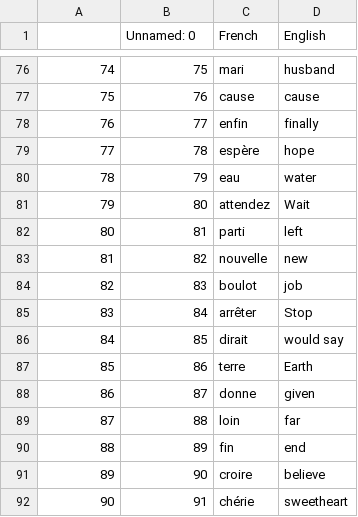
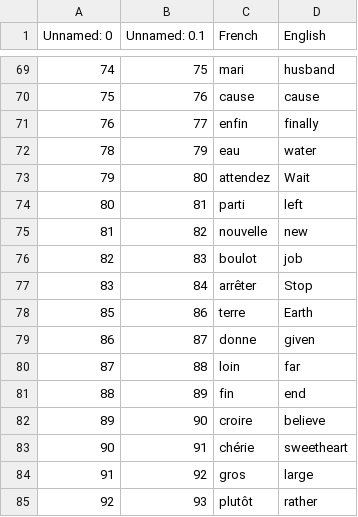
Before and after one commit to Victorchiemeka/100-Day-Of-Python, a CSV file: Day31-flashcard/data/word_to_learn.csv, drawn as a sheet; only a part is shown, gaps mark what is left out; the shorter side is filled out with more unchanged rows; the diff covers the shown part only.

```diff
--- a/Day31-flashcard/data/word_to_learn.csv
+++ b/Day31-flashcard/data/word_to_learn.csv
@@ -1 +1 @@
-,Unnamed: 0,French,English
+Unnamed: 0,Unnamed: 0.1,French,English
@@ -78,3 +71,2 @@
 76,77,enfin,finally
-77,78,espère,hope
 78,79,eau,water
@@ -85,3 +77,2 @@
 83,84,arrêter,Stop
-84,85,dirait,would say
 85,86,terre,Earth
```
Also changed, not shown: 7 removed rows elsewhere in this file, 9 other files.
